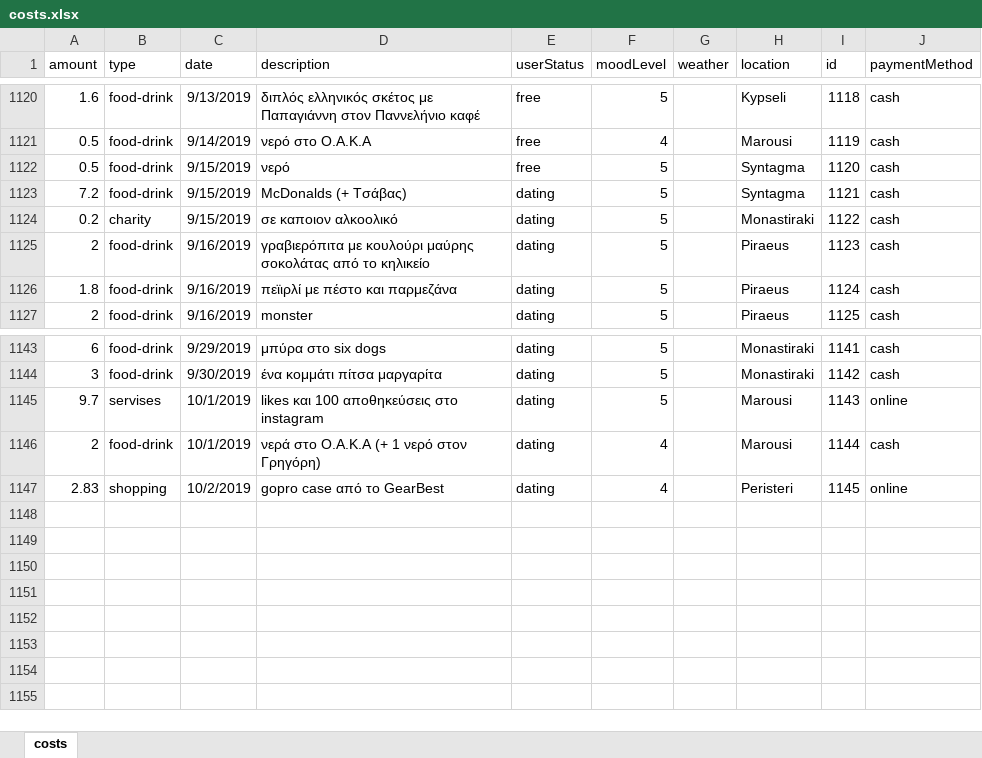
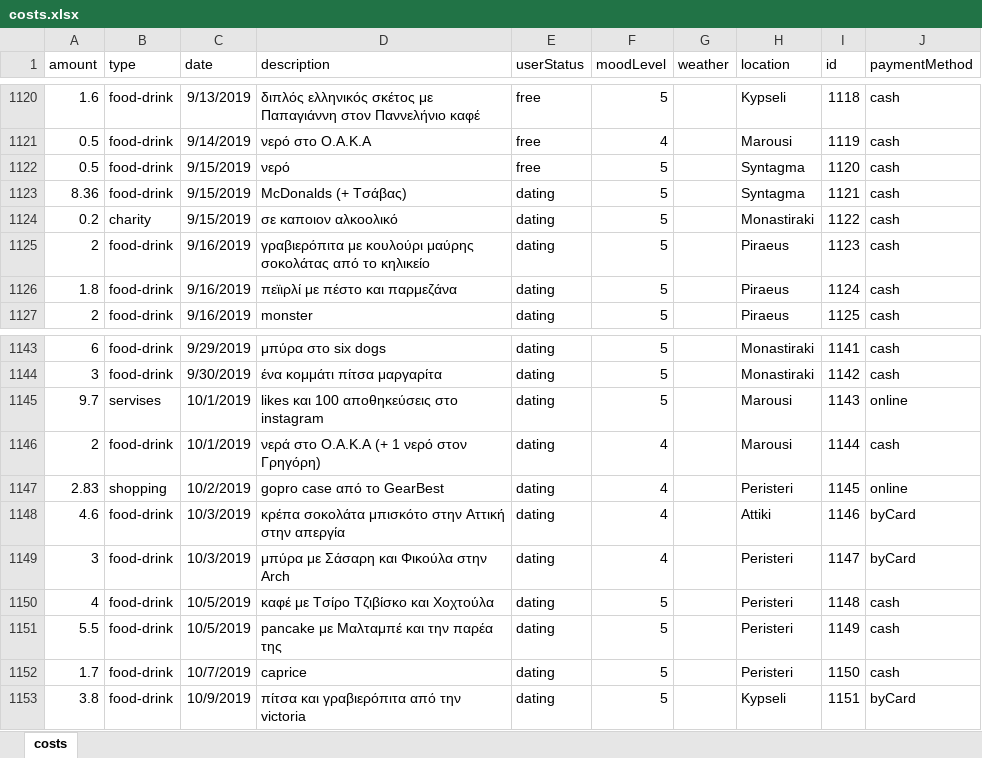
Before and after one commit to Blackpeak/Morgan, an Excel workbook: DataBase/Manos costs/costs.xlsx, sheet costs, drawn as a sheet; only a part is shown, gaps mark what is left out; values as stored, in another font and other column widths than the file's, no borders; table styles not drawn; the diff names each change by its address in the sheet, - before the commit and + after, or states it on an @@ line.

Commit message:
gamiemai sthn proponhsh

```diff
--- a/DataBase/Manos costs/costs.xlsx (sheet costs)
+++ b/DataBase/Manos costs/costs.xlsx (sheet costs)
-A1123 (amount): 7.2
+A1123 (amount): 8.36
+row 1148: 4.6 | food-drink | 10/3/2019 | κρέπα σοκολάτα μπισκότο στην Αττική στην απεργία | dating | 4 |  | Attiki | 1146 | byCard
+row 1149: 3 | food-drink | 10/3/2019 | μπύρα με Σάσαρη και Φικούλα στην Arch | dating | 4 |  | Peristeri | 1147 | byCard
+row 1150: 4 | food-drink | 10/5/2019 | καφέ με Τσίρο Τζιβίσκο και Χοχτούλα | dating | 5 |  | Peristeri | 1148 | cash
+row 1151: 5.5 | food-drink | 10/5/2019 | pancake με Μαλταμπέ και την παρέα της | dating | 5 |  | Peristeri | 1149 | cash
+row 1152: 1.7 | food-drink | 10/7/2019 | caprice | dating | 5 |  | Peristeri | 1150 | cash
+row 1153: 3.8 | food-drink | 10/9/2019 | πίτσα και γραβιερόπιτα από την victoria | dating | 5 |  | Kypseli | 1151 | byCard
```
